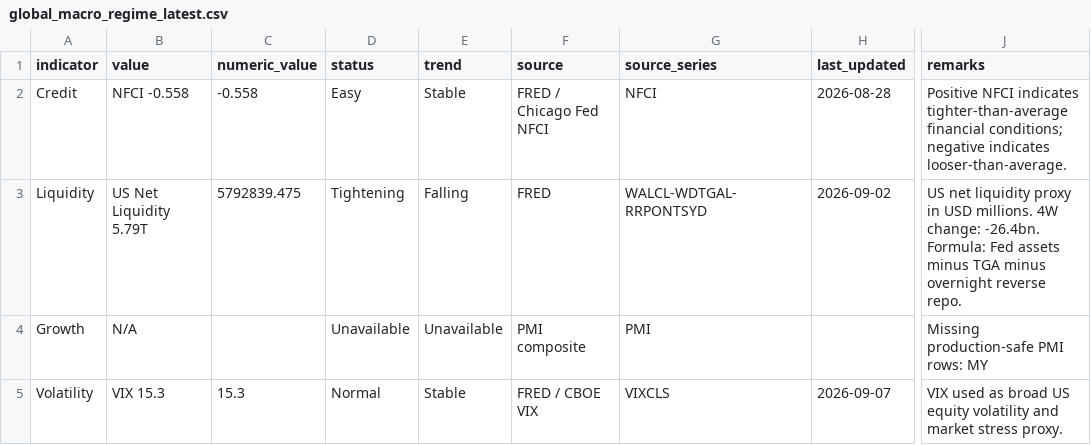
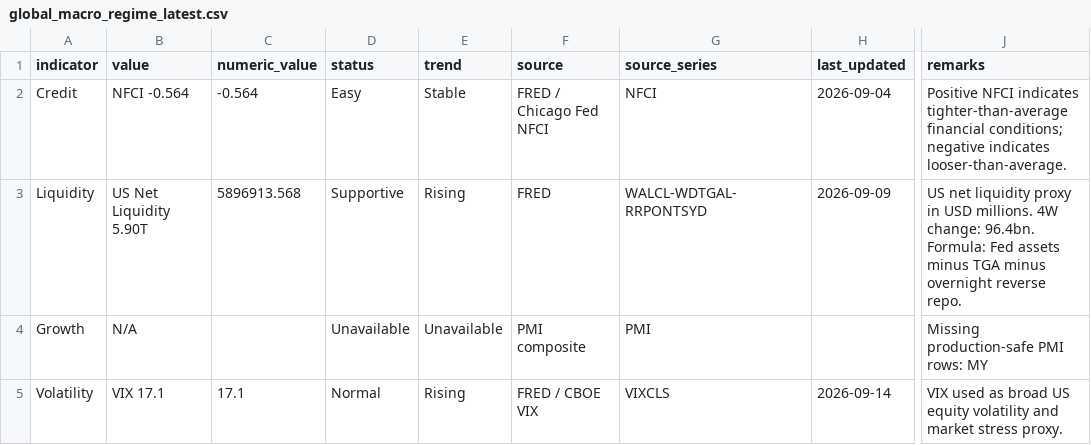
Before and after one commit to phankf-star/sg-tactical-wealth-allocator, a CSV file: macro_pack_latest/global_macro_regime_latest.csv, drawn as a sheet; only a part is shown, gaps mark what is left out; the diff names each change by its address in the sheet, - before the commit and + after, or states it on an @@ line.

```diff
--- a/macro_pack_latest/global_macro_regime_latest.csv
+++ b/macro_pack_latest/global_macro_regime_latest.csv
-B2 (value): NFCI -0.558
+B2 (value): NFCI -0.564
-C2 (numeric_value): -0.558
+C2 (numeric_value): -0.564
-H2 (last_updated): 2026-08-28
+H2 (last_updated): 2026-09-04
-B3 (value): US Net Liquidity 5.79T
+B3 (value): US Net Liquidity 5.90T
-C3 (numeric_value): 5792839.475
+C3 (numeric_value): 5896913.568
-D3 (status): Tightening
+D3 (status): Supportive
-E3 (trend): Falling
+E3 (trend): Rising
-H3 (last_updated): 2026-09-02
+H3 (last_updated): 2026-09-09
-J3 (remarks): …4W change: -26.4bn. Formula: Fed…
+J3 (remarks): …4W change: 96.4bn. Formula: Fed…
-B5 (value): VIX 15.3
+B5 (value): VIX 17.1
-C5 (numeric_value): 15.3
+C5 (numeric_value): 17.1
-E5 (trend): Stable
+E5 (trend): Rising
-H5 (last_updated): 2026-09-07
+H5 (last_updated): 2026-09-14
```
Also changed, not shown: macro_pack_latest/global_macro_regime_diagnostics.csv.
